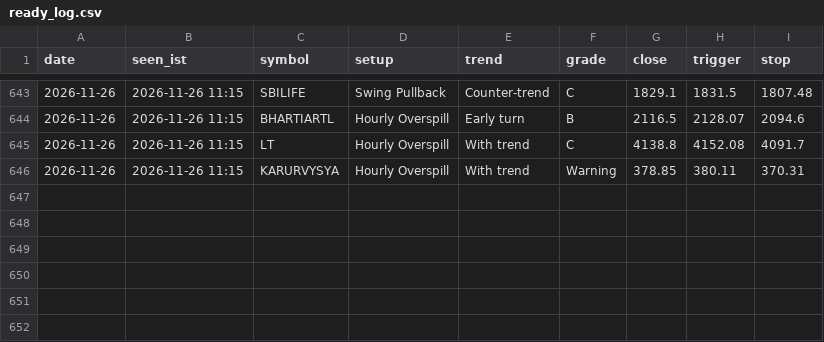
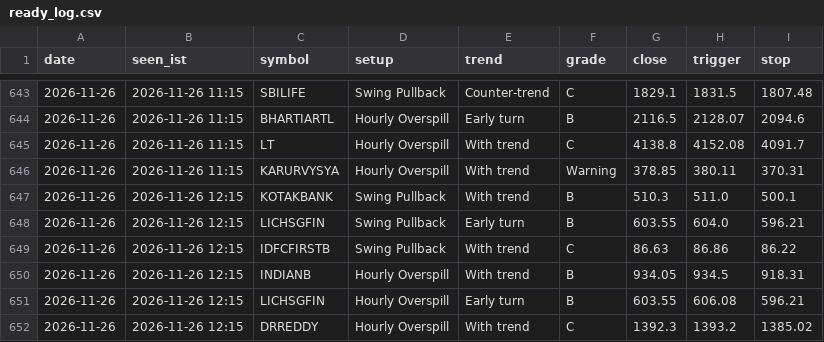
Before and after one commit to kapoorvivek4u-bit/TRENDFIRE_2.0, a CSV file: data/ready_log.csv, drawn as a sheet; only a part is shown, gaps mark what is left out.

Commit message:
Setups scan 2026-11-26T06:47Z

```diff
--- a/data/ready_log.csv
+++ b/data/ready_log.csv
@@ -646 +646,7 @@ date,seen_ist,symbol,setup,trend,grade,close,trigger,stop
 2026-11-26,2026-11-26 11:15,KARURVYSYA,Hourly Overspill,With trend,Warning,378.85,380.11,370.31
+2026-11-26,2026-11-26 12:15,KOTAKBANK,Swing Pullback,With trend,B,510.3,511.0,500.1
+2026-11-26,2026-11-26 12:15,LICHSGFIN,Swing Pullback,Early turn,B,603.55,604.0,596.21
+2026-11-26,2026-11-26 12:15,IDFCFIRSTB,Swing Pullback,With trend,C,86.63,86.86,86.22
+2026-11-26,2026-11-26 12:15,INDIANB,Hourly Overspill,With trend,B,934.05,934.5,918.31
+2026-11-26,2026-11-26 12:15,LICHSGFIN,Hourly Overspill,Early turn,B,603.55,606.08,596.21
+2026-11-26,2026-11-26 12:15,DRREDDY,Hourly Overspill,With trend,C,1392.3,1393.2,1385.02
```
Also changed, not shown: data/hits_log.csv, 9 other files.
